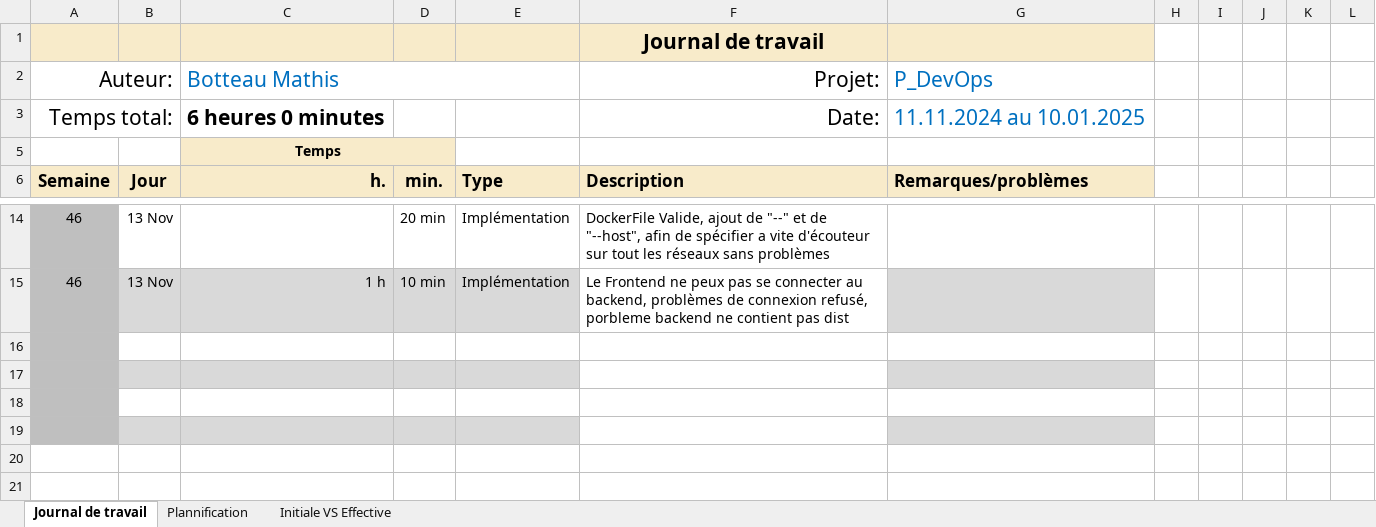
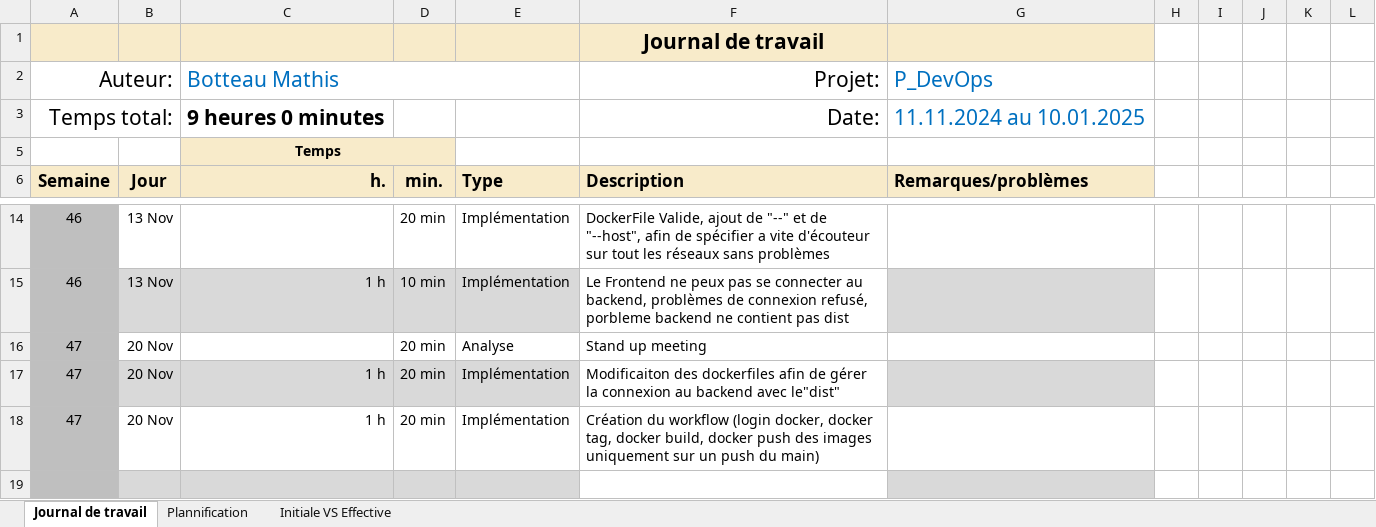
Before and after one commit to termimi/P_DevOps324-450, an Excel workbook: WIP/journaux de travaux/CI_CD_journalTravail_Botteau_Mathis.xlsx, sheet Journal de travail, drawn as a sheet; only a part is shown, gaps mark what is left out; values as stored, in another font and other column widths than the file's, no borders; conditional formats and table styles not drawn; the diff names each change by its address in the sheet, - before the commit and + after, or states it on an @@ line.

Commit message:
doc(Journal de travail): Ajoute des heures du 20.11.2024

```diff
--- a/WIP/journaux de travaux/CI_CD_journalTravail_Botteau_Mathis.xlsx (sheet Journal de travail)
+++ b/WIP/journaux de travaux/CI_CD_journalTravail_Botteau_Mathis.xlsx (sheet Journal de travail)
-C3 (Botteau Mathis): 6 heures 0 minutes
+C3 (Botteau Mathis): 9 heures 0 minutes
-row 16: (empty)
+row 16: 47 | 20 Nov |  | 20 min | Analyse | Stand up meeting
-row 17: (empty)
+row 17: 47 | 20 Nov | 1 h | 20 min | Implémentation | Modificaiton des dockerfiles afin de gérer la connexion au backend avec le"dist"
-row 18: (empty)
+row 18: 47 | 20 Nov | 1 h | 20 min | Implémentation | Création du workflow (login docker, docker tag, docker build, docker push des images uniquement sur un push du main)
```
Also changed, not shown: sheet Plannification, hidden cells, charts or pictures.
